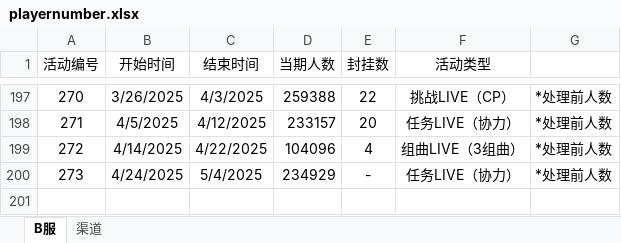
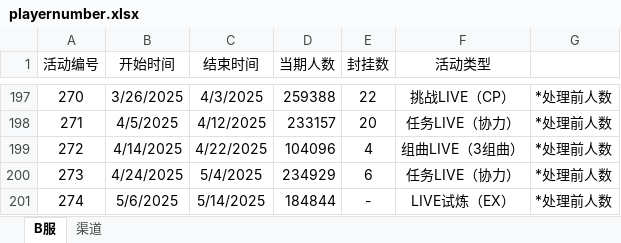
Before and after one commit to StarFreedomX/tsugu-bangdream-bot, an Excel workbook: backend/config/playernumber.xlsx, sheet B服, drawn as a sheet; only a part is shown, gaps mark what is left out; values as stored, in another font and other column widths than the file's, no borders; the diff names each change by its address in the sheet, - before the commit and + after, or states it on an @@ line.

Commit message:
数据更新（274）
(cherry picked from commit 6463a42e1c13d4b5fe179d06371fd3b44f380368)

```diff
--- a/backend/config/playernumber.xlsx (sheet B服)
+++ b/backend/config/playernumber.xlsx (sheet B服)
-E200 (封挂数): -
+E200 (封挂数): 6
+row 201: 274 | 5/6/2025 | 5/14/2025 | 184844 | - | LIVE试炼（EX） | *处理前人数
```
Also changed, not shown: sheet 渠道.
